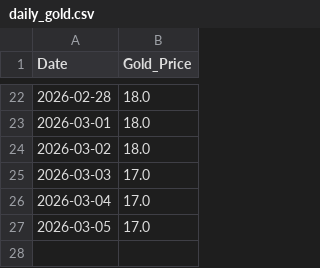
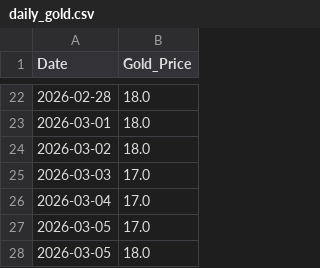
Before and after one commit to icedo724/LoaQuant, a CSV file: data/gold/daily_gold.csv, drawn as a sheet; only a part is shown, gaps mark what is left out; the diff names each change by its address in the sheet, - before the commit and + after, or states it on an @@ line.

```diff
--- a/data/gold/daily_gold.csv
+++ b/data/gold/daily_gold.csv
+row 28: 2026-03-05 | 18.0
```
Also changed, not shown: 1 other file.
